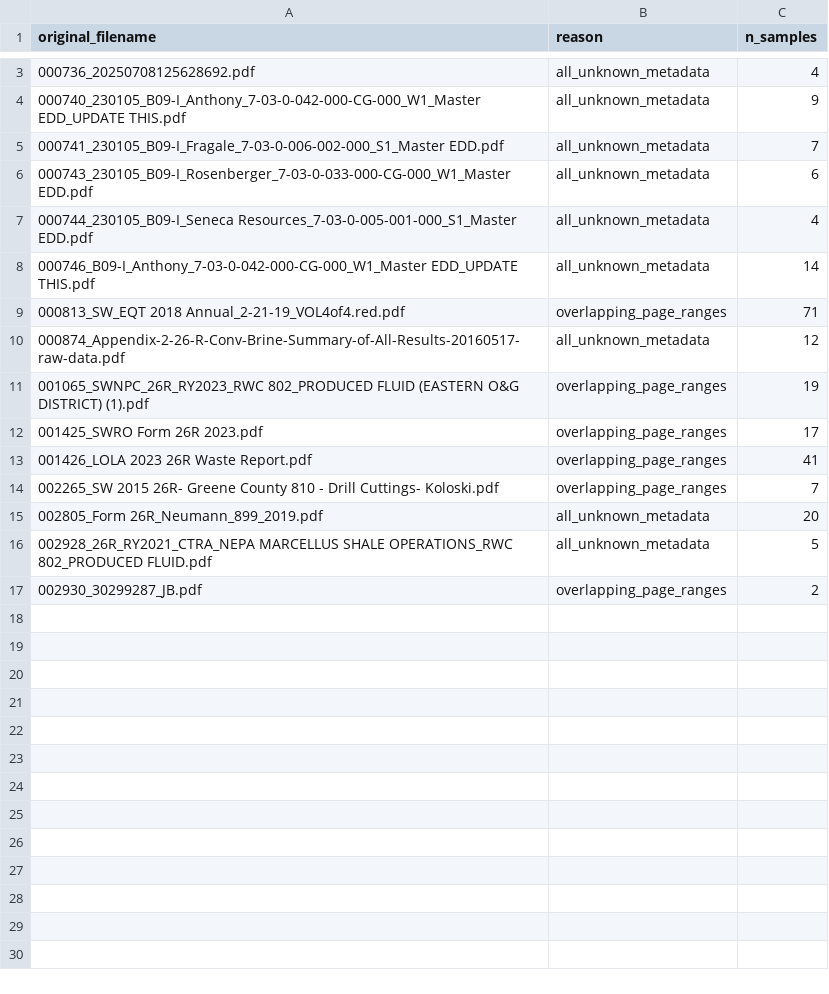
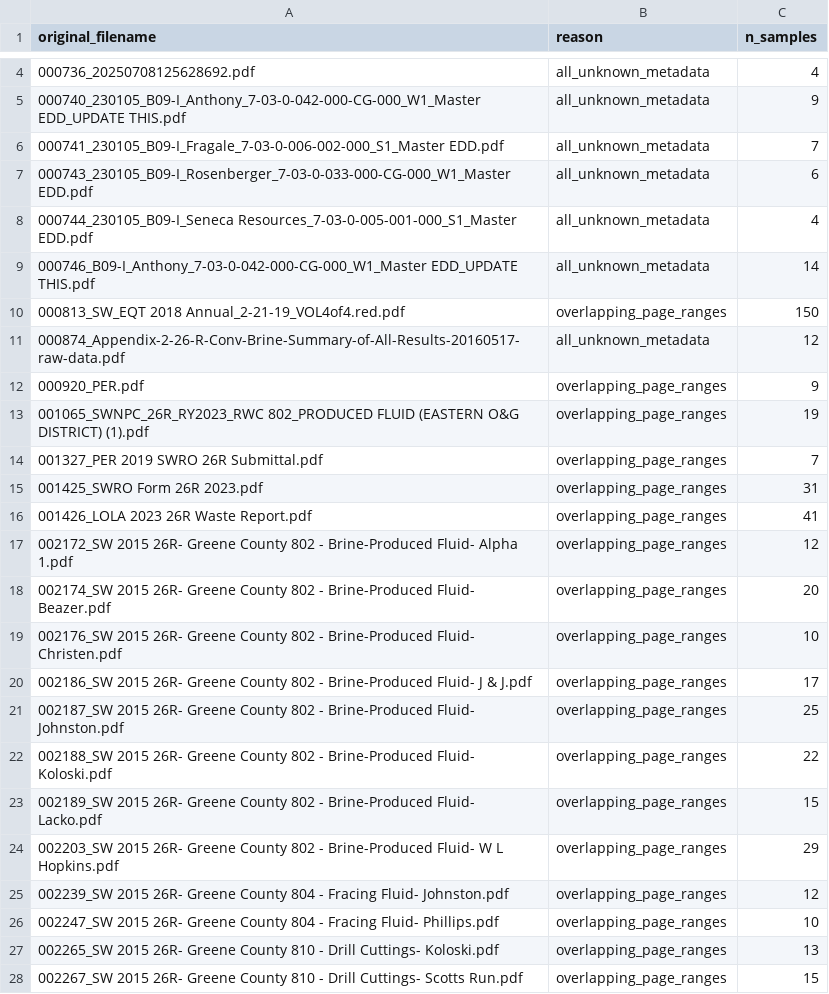
Before and after one commit to gwallison/Project_26R_facility_curator, a CSV file: data/ambiguous_report_files.csv, drawn as a sheet; only a part is shown, gaps mark what is left out; the shorter side is filled out with more unchanged rows; the diff covers the shown part only.

```diff
--- a/data/ambiguous_report_files.csv
+++ b/data/ambiguous_report_files.csv
@@ -8,7 +9,20 @@ original_filename,reason,n_samples
 000746_B09-I_Anthony_7-03-0-042-000-CG-000_W1_Master EDD_UPDATE THIS.pdf,all_unknown_metadata,14
-000813_SW_EQT 2018 Annual_2-21-19_VOL4of4.red.pdf,overlapping_page_ranges,71
+000813_SW_EQT 2018 Annual_2-21-19_VOL4of4.red.pdf,overlapping_page_ranges,150
 000874_Appendix-2-26-R-Conv-Brine-Summary-of-All-Results-20160517-raw-data.pdf,all_unknown_metadata,12
+000920_PER.pdf,overlapping_page_ranges,9
 001065_SWNPC_26R_RY2023_RWC 802_PRODUCED FLUID (EASTERN O&G DISTRICT) (1).pdf,overlapping_page_ranges,19
-001425_SWRO Form 26R 2023.pdf,overlapping_page_ranges,17
+001327_PER 2019 SWRO 26R Submittal.pdf,overlapping_page_ranges,7
+001425_SWRO Form 26R 2023.pdf,overlapping_page_ranges,31
 001426_LOLA 2023 26R Waste Report.pdf,overlapping_page_ranges,41
-002265_SW 2015 26R- Greene County 810 - Drill Cuttings- Koloski.pdf,overlapping_page_ranges,7
+002172_SW 2015 26R- Greene County 802 - Brine-Produced Fluid- Alpha 1.pdf,overlapping_page_ranges,12
+002174_SW 2015 26R- Greene County 802 - Brine-Produced Fluid- Beazer.pdf,overlapping_page_ranges,20
+002176_SW 2015 26R- Greene County 802 - Brine-Produced Fluid- Christen.pdf,overlapping_page_ranges,10
+002186_SW 2015 26R- Greene County 802 - Brine-Produced Fluid- J & J.pdf,overlapping_page_ranges,17
+002187_SW 2015 26R- Greene County 802 - Brine-Produced Fluid- Johnston.pdf,overlapping_page_ranges,25
+002188_SW 2015 26R- Greene County 802 - Brine-Produced Fluid- Koloski.pdf,overlapping_page_ranges,22
+002189_SW 2015 26R- Greene County 802 - Brine-Produced Fluid- Lacko.pdf,overlapping_page_ranges,15
+002203_SW 2015 26R- Greene County 802 - Brine-Produced Fluid- W L Hopkins.pdf,overlapping_page_ranges,29
+002239_SW 2015 26R- Greene County 804 - Fracing Fluid- Johnston.pdf,overlapping_page_ranges,12
+002247_SW 2015 26R- Greene County 804 - Fracing Fluid- Phillips.pdf,overlapping_page_ranges,10
+002265_SW 2015 26R- Greene County 810 - Drill Cuttings- Koloski.pdf,overlapping_page_ranges,13
+002267_SW 2015 26R- Greene County 810 - Drill Cuttings- Scotts Run.pdf,overlapping_page_ranges,15
```
Also changed, not shown: 13 added rows elsewhere in this file, 5 other files.
